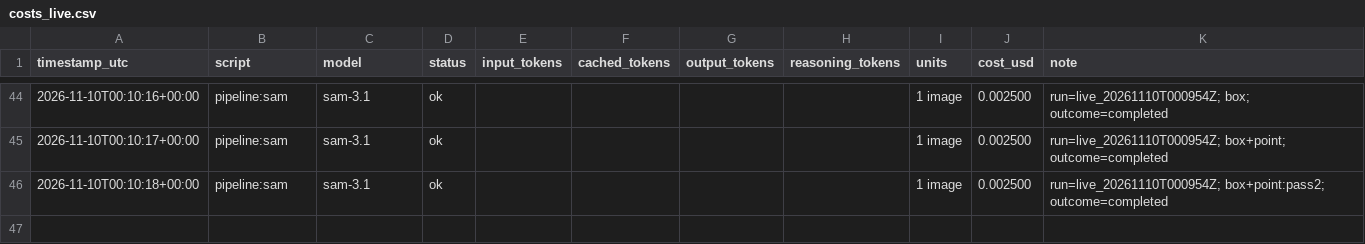
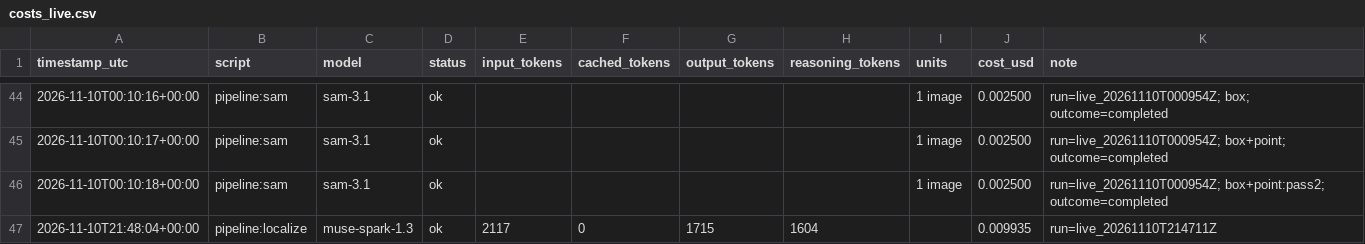
Before and after one commit to nguyenhuulong2222/smoke-or-vog, a CSV file: costs_live.csv, drawn as a sheet; only a part is shown, gaps mark what is left out.

```diff
--- a/costs_live.csv
+++ b/costs_live.csv
@@ -46 +46,2 @@ timestamp_utc,script,model,status,input_tokens,cached_tokens,output_tokens,reaso
 2026-11-10T00:10:18+00:00,pipeline:sam,sam-3.1,ok,,,,,1 image,0.002500,run=live_20261110T000954Z; box+point:pass2; outcome=completed
+2026-11-10T21:48:04+00:00,pipeline:localize,muse-spark-1.3,ok,2117,0,1715,1604,,0.009935,run=live_20261110T214711Z
```
Also changed, not shown: 7 other files.
